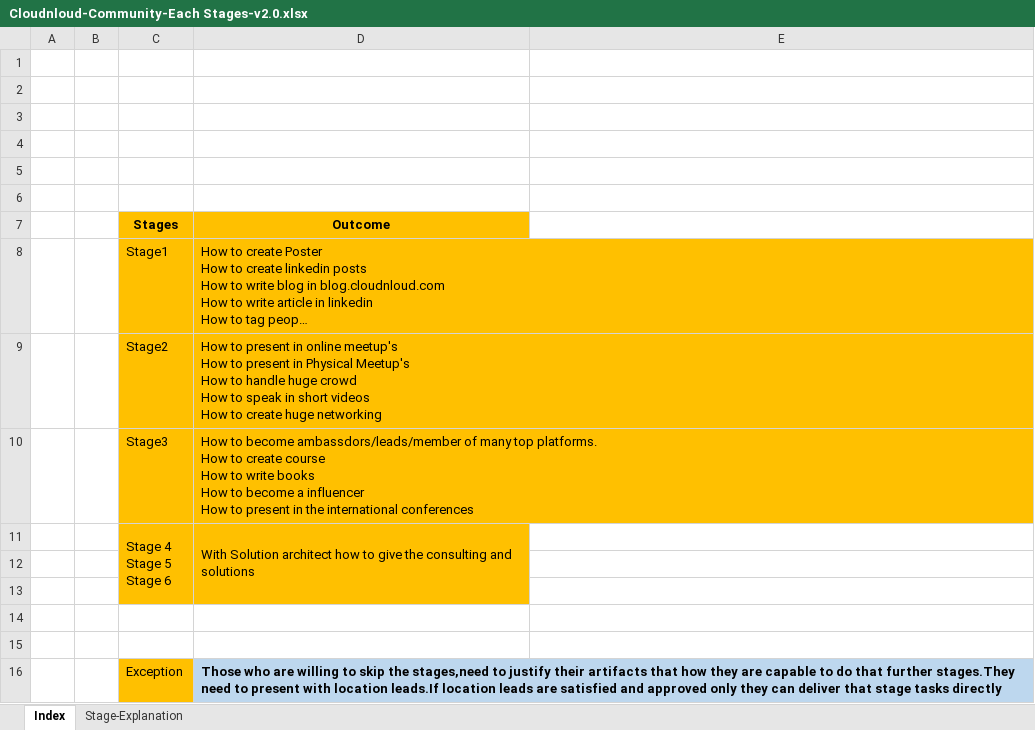
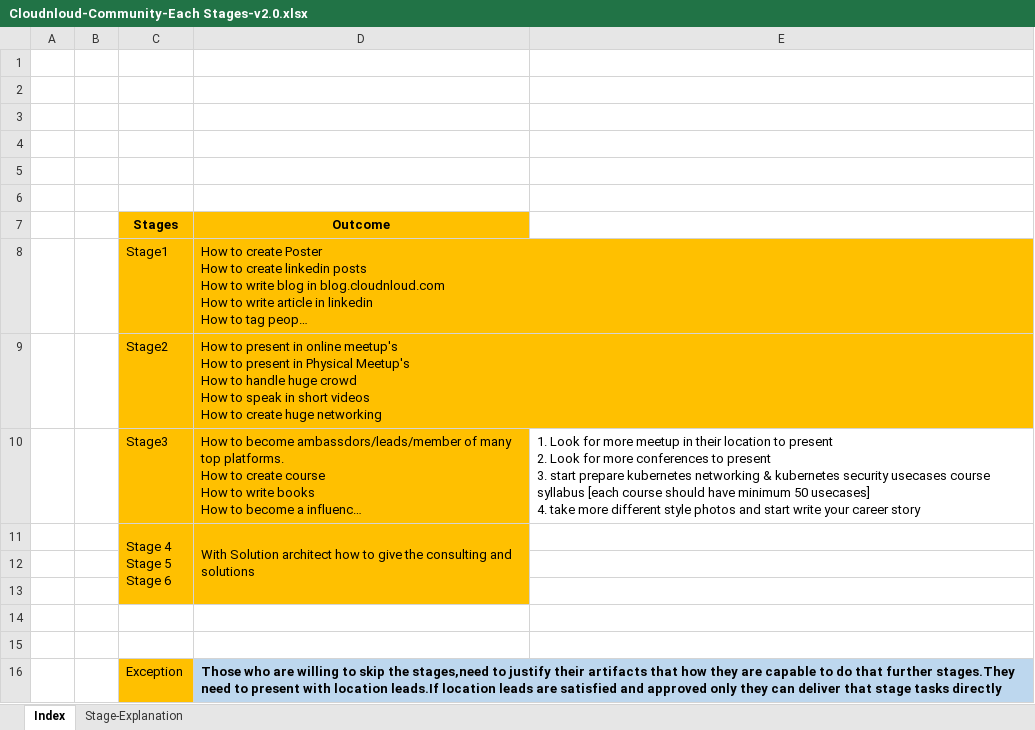
Before and after one commit to cloudnloud/teams, an Excel workbook: Community-Each-Stage/Cloudnloud-Community-Each Stages-v2.0.xlsx, sheet Index, drawn as a sheet; long unchanged cells end in …; values as stored, in another font and other column widths than the file's, no borders; ↵ is a line break in a cell; the diff names each change by its address in the sheet, - before the commit and + after, or states it on an @@ line.

Commit message:
updated

```diff
--- a/Community-Each-Stage/Cloudnloud-Community-Each Stages-v2.0.xlsx (sheet Index)
+++ b/Community-Each-Stage/Cloudnloud-Community-Each Stages-v2.0.xlsx (sheet Index)
-E10: (empty)
+E10: 1. Look for more meetup in their location to present ↵ 2. Look for more conferences to present ↵ 3. start prepare kubernetes networking & kubernetes security usecases course syllabus [each course should have minimum 50 usecases] ↵ 4. take more different style photos and start write your career story
```
